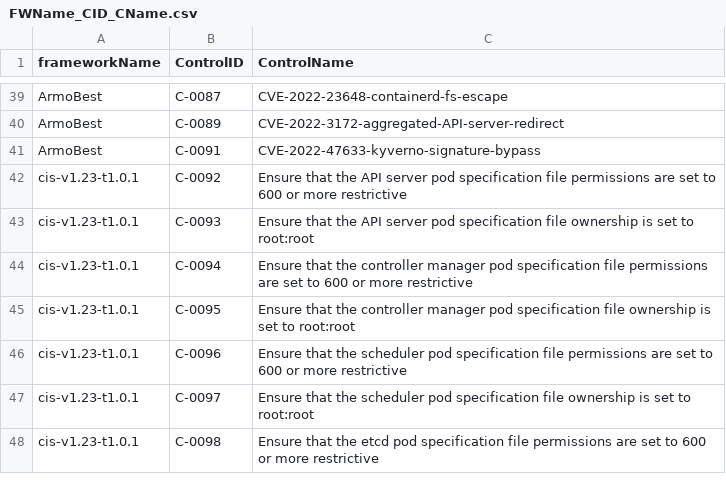
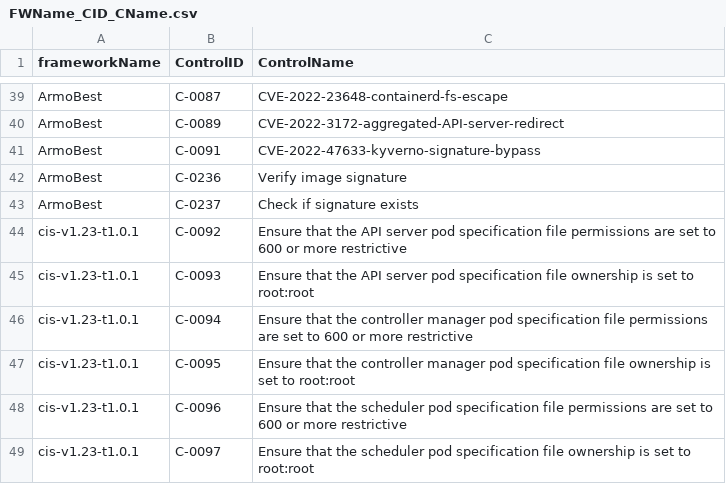
Before and after one commit to kubescape/regolibrary, a CSV file: releaseDev/FWName_CID_CName.csv, drawn as a sheet; only a part is shown, gaps mark what is left out; the shorter side is filled out with more unchanged rows.

```diff
--- a/releaseDev/FWName_CID_CName.csv
+++ b/releaseDev/FWName_CID_CName.csv
@@ -41,2 +41,4 @@ ArmoBest,C-0089,CVE-2022-3172-aggregated-API-server-redirect
 ArmoBest,C-0091,CVE-2022-47633-kyverno-signature-bypass
+ArmoBest,C-0236,Verify image signature
+ArmoBest,C-0237,Check if signature exists
 cis-v1.23-t1.0.1,C-0092,Ensure that the API server pod specification file permissions are set to 600 or more restrictive
```
Also changed, not shown: 4 other files.
